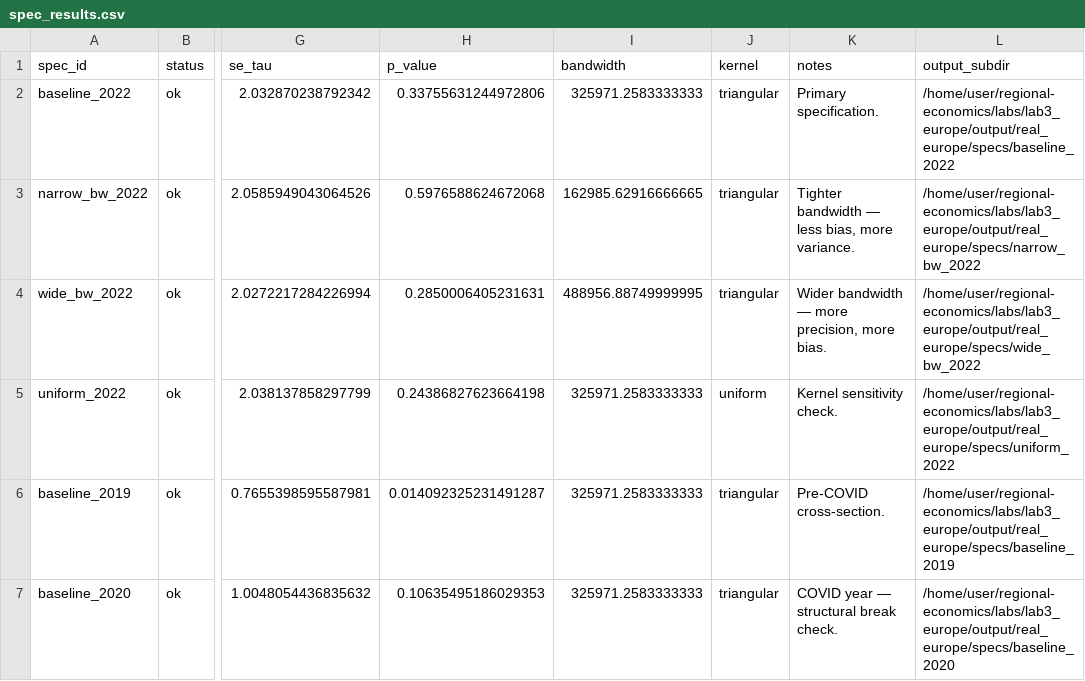
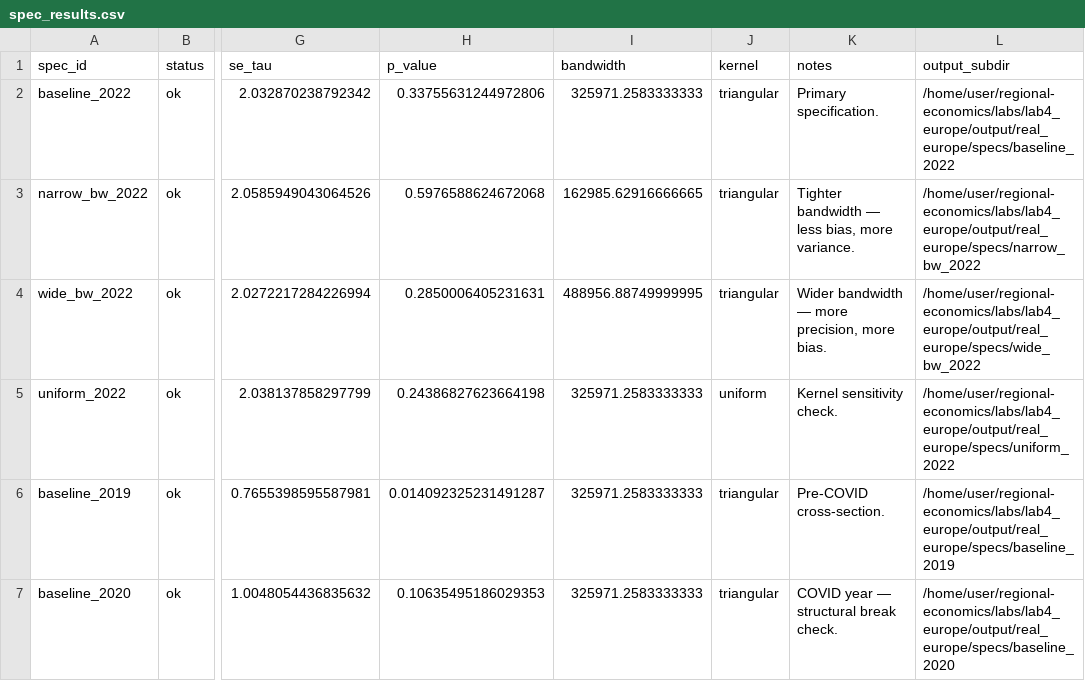
Before and after one commit to laurencehw/regional-economics, a CSV file: labs/lab4_europe/output/real_europe/specs/spec_results.csv, drawn as a sheet; only a part is shown, gaps mark what is left out; the diff names each change by its address in the sheet, - before the commit and + after, or states it on an @@ line.

```diff
--- a/labs/lab4_europe/output/real_europe/specs/spec_results.csv
+++ b/labs/lab4_europe/output/real_europe/specs/spec_results.csv
-L2 (output_subdir): /home/user/regional-economics/labs/lab3_europe/output/real_europe/specs/baseline_2022
+L2 (output_subdir): /home/user/regional-economics/labs/lab4_europe/output/real_europe/specs/baseline_2022
-L3 (output_subdir): /home/user/regional-economics/labs/lab3_europe/output/real_europe/specs/narrow_bw_2022
+L3 (output_subdir): /home/user/regional-economics/labs/lab4_europe/output/real_europe/specs/narrow_bw_2022
-L4 (output_subdir): /home/user/regional-economics/labs/lab3_europe/output/real_europe/specs/wide_bw_2022
+L4 (output_subdir): /home/user/regional-economics/labs/lab4_europe/output/real_europe/specs/wide_bw_2022
-L5 (output_subdir): /home/user/regional-economics/labs/lab3_europe/output/real_europe/specs/uniform_2022
+L5 (output_subdir): /home/user/regional-economics/labs/lab4_europe/output/real_europe/specs/uniform_2022
-L6 (output_subdir): /home/user/regional-economics/labs/lab3_europe/output/real_europe/specs/baseline_2019
+L6 (output_subdir): /home/user/regional-economics/labs/lab4_europe/output/real_europe/specs/baseline_2019
-L7 (output_subdir): /home/user/regional-economics/labs/lab3_europe/output/real_europe/specs/baseline_2020
+L7 (output_subdir): /home/user/regional-economics/labs/lab4_europe/output/real_europe/specs/baseline_2020
```
Also changed, not shown: 18 other files.
